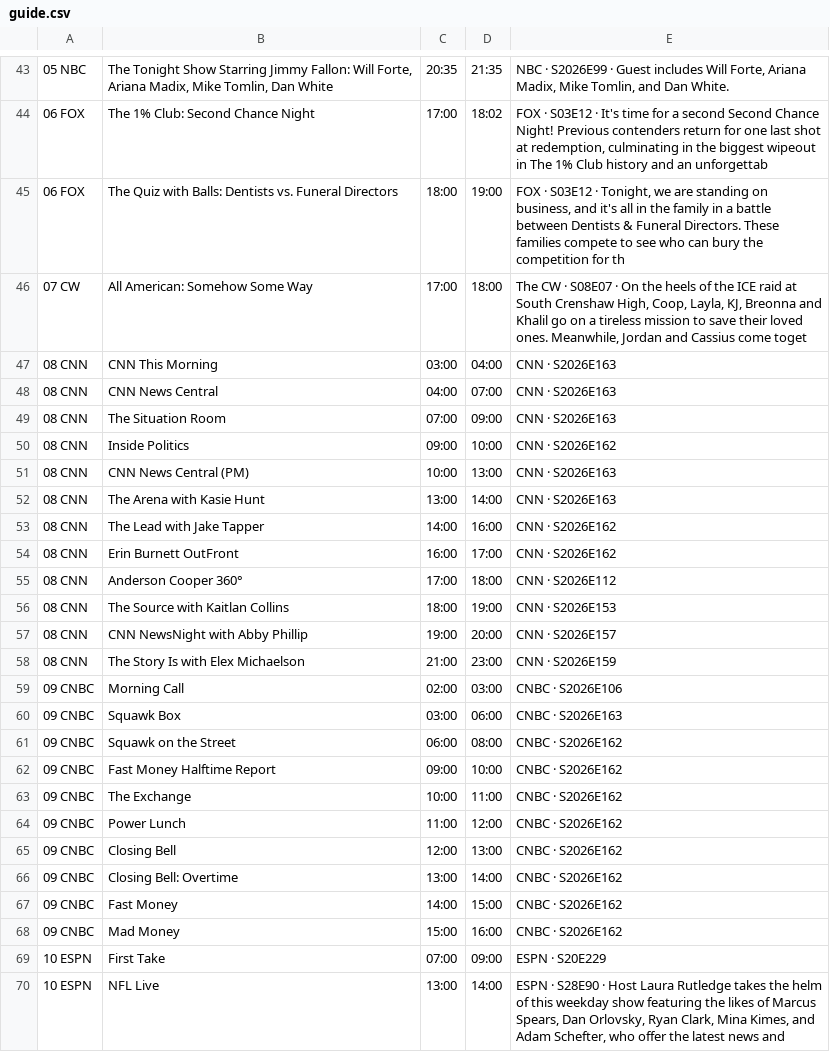
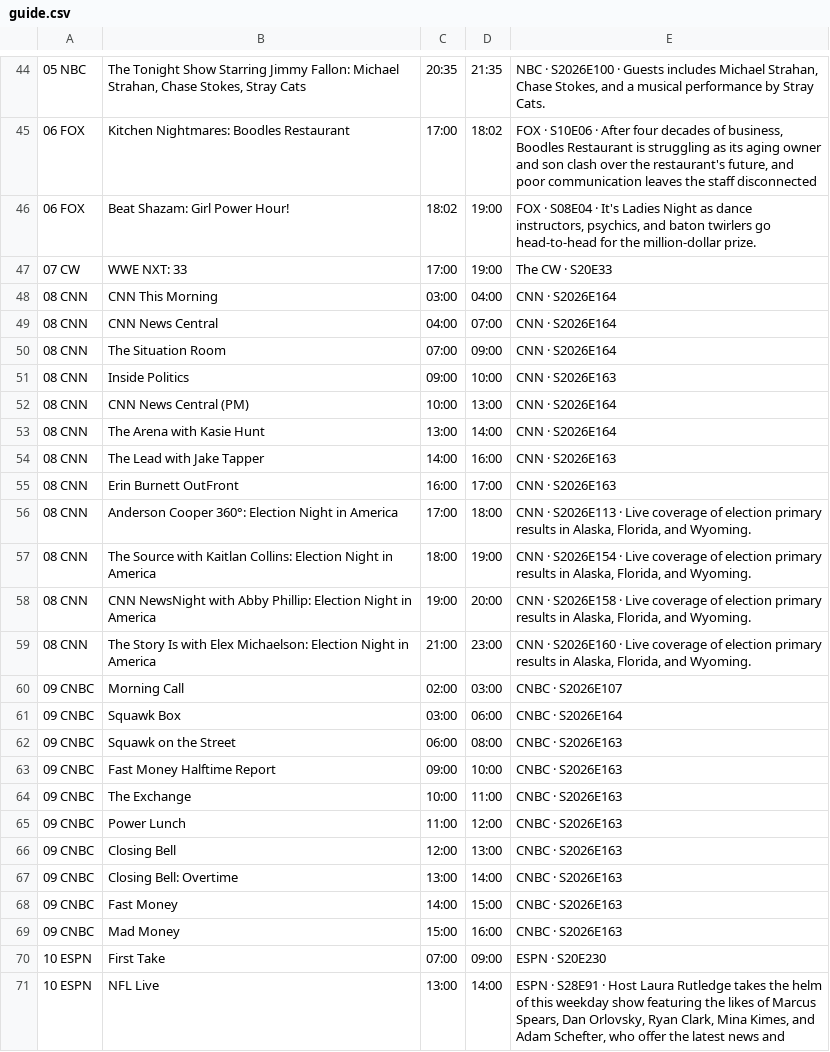
Before and after one commit to jvmisxn/jmo-visualizers, a CSV file: tv-guide/guide.csv, drawn as a sheet; only a part is shown, gaps mark what is left out; addresses are those after the commit; the diff covers the shown part only; the diff names each change by its address in the sheet, - before the commit and + after, or states it on an @@ line.

```diff
--- a/tv-guide/guide.csv
+++ b/tv-guide/guide.csv
-B44: …Jimmy Fallon: Will Forte, Ariana Madix, Mike Tomlin, Dan White
+B44: …Jimmy Fallon: Michael Strahan, Chase Stokes, Stray Cats
-E44: NBC · S2026E99 · Guest includes Will Forte, Ariana Madix, Mike Tomlin, and Dan White.
+E44: NBC · S2026E100 · Guests includes Michael Strahan, Chase Stokes, and a musical performance by Stray Cats.
-B45: The 1% Club: Second Chance Night
+B45: Kitchen Nightmares: Boodles Restaurant
-E45: FOX · S03E12 · It's time for a second Second Chance Night! Previous contenders return for one last shot at redemption, culminating in the biggest wipeout in The 1% Club history and an unforgettab
+E45: FOX · S10E06 · After four decades of business, Boodles Restaurant is struggling as its aging owner and son clash over the restaurant's future, and poor communication leaves the staff disconnected
-B46: The Quiz with Balls: Dentists vs. Funeral Directors
+B46: Beat Shazam: Girl Power Hour!
-C46: 18:00
+C46: 18:02
-E46: FOX · S03E12 · Tonight, we are standing on business, and it's all in the family in a battle between Dentists & Funeral Directors. These families compete to see who can bury the competition for th
+E46: FOX · S08E04 · It's Ladies Night as dance instructors, psychics, and baton twirlers go head-to-head for the million-dollar prize.
-B47: All American: Somehow Some Way
+B47: WWE NXT: 33
-D47: 18:00
+D47: 19:00
-E47: …CW · S08E07 · On the heels of the ICE raid at South Crenshaw High, Coop, Layla, KJ, Breonna and Khalil go on a tireless mission to save their loved ones. Meanwhile, Jordan and Cassius come toget
+E47: …CW · S20E33
-E48:E50: CNN · S2026E163
+E48:E50: CNN · S2026E164
-E51: CNN · S2026E162
+E51: CNN · S2026E163
-E52:E53: CNN · S2026E163
+E52:E53: CNN · S2026E164
-E54:E55: CNN · S2026E162
+E54:E55: CNN · S2026E163
-B56: Anderson Cooper 360°
+B56: Anderson Cooper 360°: Election Night in America
-E56: CNN · S2026E112
+E56: CNN · S2026E113 · Live coverage of election primary results in Alaska, Florida, and Wyoming.
-B57: The Source with Kaitlan Collins
+B57: The Source with Kaitlan Collins: Election Night in America
-E57: CNN · S2026E153
+E57: CNN · S2026E154 · Live coverage of election primary results in Alaska, Florida, and Wyoming.
-B58: CNN NewsNight with Abby Phillip
+B58: CNN NewsNight with Abby Phillip: Election Night in America
-E58: CNN · S2026E157
+E58: CNN · S2026E158 · Live coverage of election primary results in Alaska, Florida, and Wyoming.
-B59: …with Elex Michaelson
+B59: …with Elex Michaelson: Election Night in America
-E59: CNN · S2026E159
+E59: CNN · S2026E160 · Live coverage of election primary results in Alaska, Florida, and Wyoming.
-E60: CNBC · S2026E106
+E60: CNBC · S2026E107
-E61: CNBC · S2026E163
+E61: CNBC · S2026E164
-E62:E69: CNBC · S2026E162
+E62:E69: CNBC · S2026E163
-E70: ESPN · S20E229
+E70: ESPN · S20E230
-E71: ESPN · S28E90 · Host…
+E71: ESPN · S28E91 · Host…
```
Also changed, not shown: 9 added rows, 3 removed rows and 37 edited cells elsewhere in this file.
